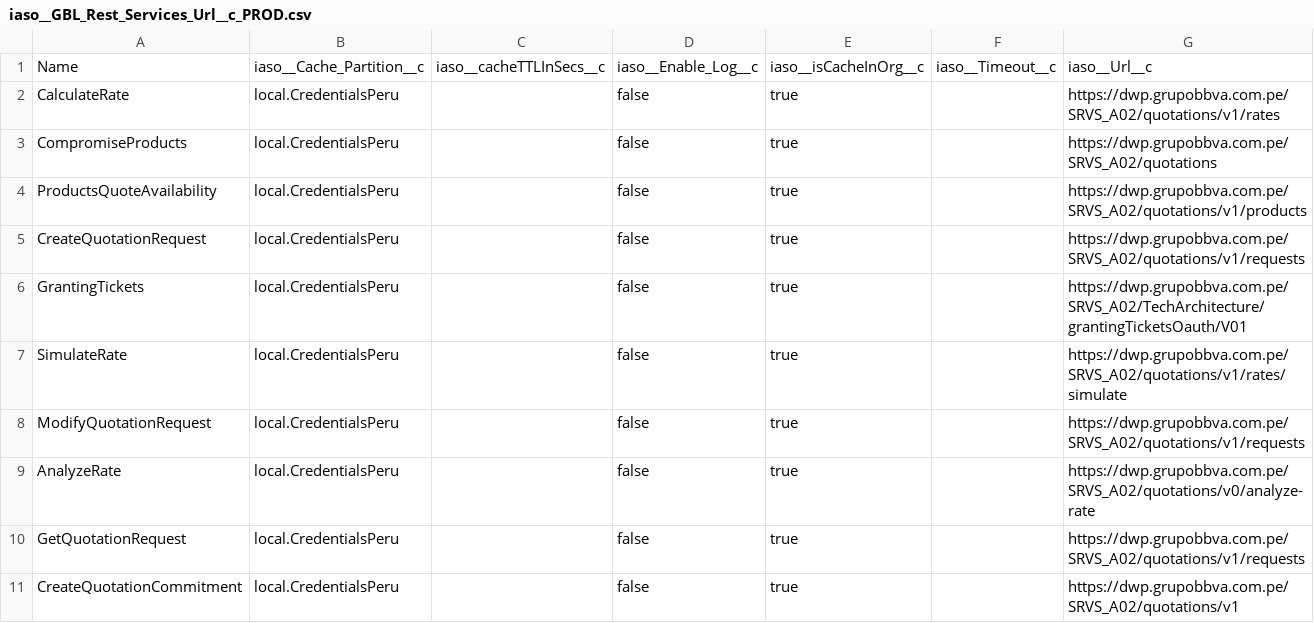
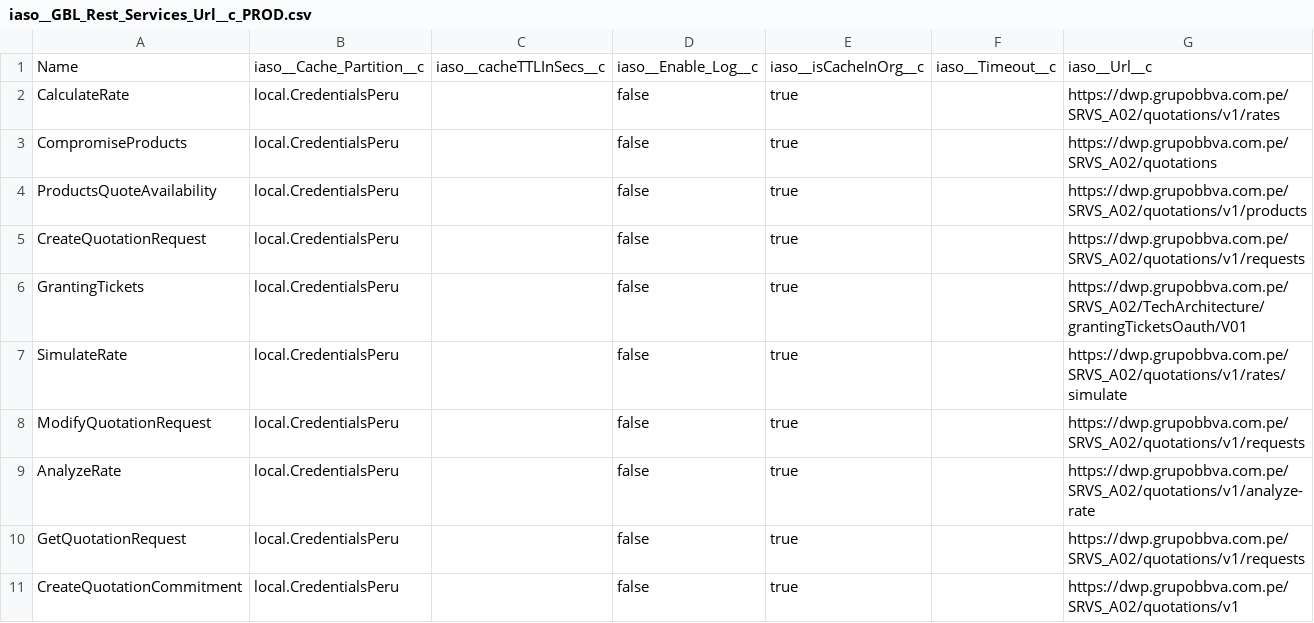
Before and after one commit to JairAnton/dwp-dev7, a CSV file: src/Archivos de carga Inicial/csv/iaso__GBL_Rest_Services_Url__c_PROD.csv, drawn as a sheet.

```diff
--- a/src/Archivos de carga Inicial/csv/iaso__GBL_Rest_Services_Url__c_PROD.csv
+++ b/src/Archivos de carga Inicial/csv/iaso__GBL_Rest_Services_Url__c_PROD.csv
@@ -8,3 +8,3 @@
 "ModifyQuotationRequest ","local.CredentialsPeru","","false","true","","https://dwp.grupobbva.com.pe/SRVS_A02/quotations/v1/requests"
-"AnalyzeRate ","local.CredentialsPeru","","false","true","","https://dwp.grupobbva.com.pe/SRVS_A02/quotations/v0/analyze-rate"
+"AnalyzeRate ","local.CredentialsPeru","","false","true","","https://dwp.grupobbva.com.pe/SRVS_A02/quotations/v1/analyze-rate"
 "GetQuotationRequest ","local.CredentialsPeru","","false","true","","https://dwp.grupobbva.com.pe/SRVS_A02/quotations/v1/requests"
```
Also changed, not shown: src/Archivos de carga Inicial/csv/iaso__GBL_Rest_Services_Url__c_TEST.csv, 6 other files.
